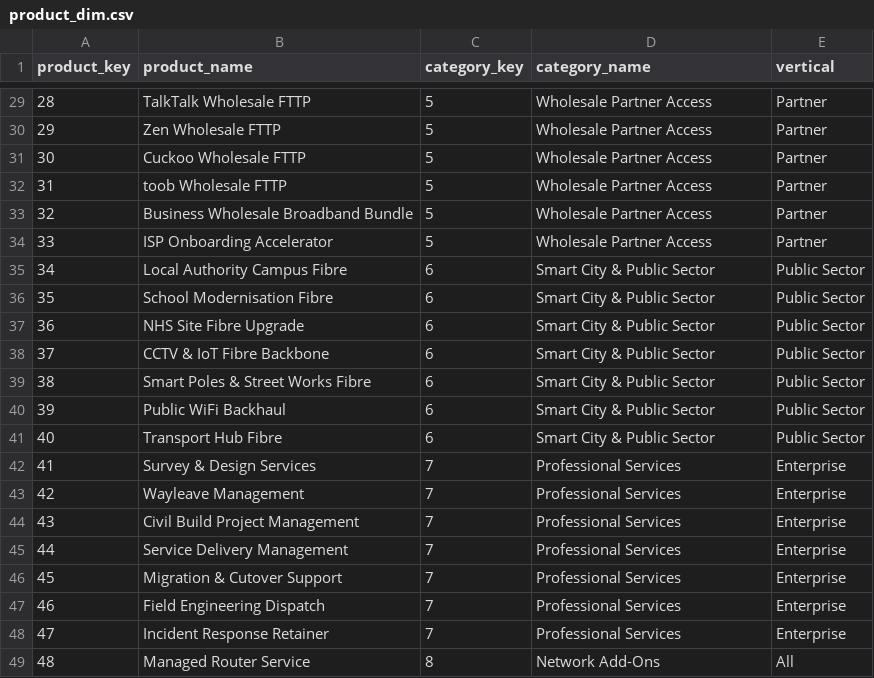
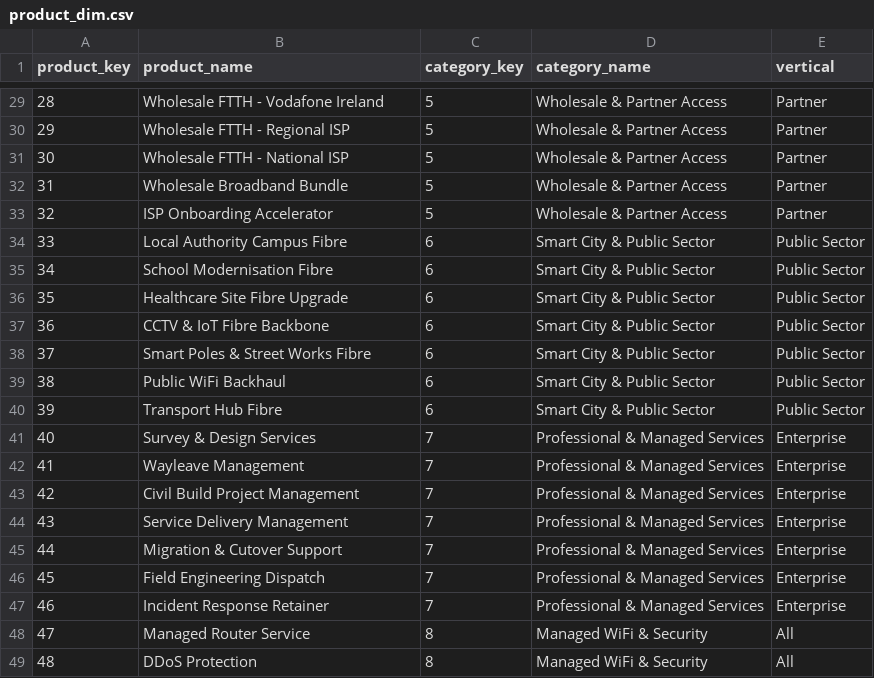
Before and after one commit to pmjose/Snowflake_AI_Demo_VMIE, a CSV file: dataops/event/DATA/demo_data/product_dim.csv, drawn as a sheet; only a part is shown, gaps mark what is left out; the diff covers the shown part only.

```diff
--- a/dataops/event/DATA/demo_data/product_dim.csv
+++ b/dataops/event/DATA/demo_data/product_dim.csv
@@ -29,21 +29,21 @@ product_key,product_name,category_key,category_name,vertical
-28,TalkTalk Wholesale FTTP,5,Wholesale Partner Access,Partner
-29,Zen Wholesale FTTP,5,Wholesale Partner Access,Partner
-30,Cuckoo Wholesale FTTP,5,Wholesale Partner Access,Partner
-31,toob Wholesale FTTP,5,Wholesale Partner Access,Partner
-32,Business Wholesale Broadband Bundle,5,Wholesale Partner Access,Partner
-33,ISP Onboarding Accelerator,5,Wholesale Partner Access,Partner
-34,Local Authority Campus Fibre,6,Smart City & Public Sector,Public Sector
-35,School Modernisation Fibre,6,Smart City & Public Sector,Public Sector
-36,NHS Site Fibre Upgrade,6,Smart City & Public Sector,Public Sector
-37,CCTV & IoT Fibre Backbone,6,Smart City & Public Sector,Public Sector
-38,Smart Poles & Street Works Fibre,6,Smart City & Public Sector,Public Sector
-39,Public WiFi Backhaul,6,Smart City & Public Sector,Public Sector
-40,Transport Hub Fibre,6,Smart City & Public Sector,Public Sector
-41,Survey & Design Services,7,Professional Services,Enterprise
-42,Wayleave Management,7,Professional Services,Enterprise
-43,Civil Build Project Management,7,Professional Services,Enterprise
-44,Service Delivery Management,7,Professional Services,Enterprise
-45,Migration & Cutover Support,7,Professional Services,Enterprise
-46,Field Engineering Dispatch,7,Professional Services,Enterprise
-47,Incident Response Retainer,7,Professional Services,Enterprise
-48,Managed Router Service,8,Network Add-Ons,All
+28,Wholesale FTTH - Vodafone Ireland,5,Wholesale & Partner Access,Partner
+29,Wholesale FTTH - Regional ISP,5,Wholesale & Partner Access,Partner
+30,Wholesale FTTH - National ISP,5,Wholesale & Partner Access,Partner
+31,Wholesale Broadband Bundle,5,Wholesale & Partner Access,Partner
+32,ISP Onboarding Accelerator,5,Wholesale & Partner Access,Partner
+33,Local Authority Campus Fibre,6,Smart City & Public Sector,Public Sector
+34,School Modernisation Fibre,6,Smart City & Public Sector,Public Sector
+35,Healthcare Site Fibre Upgrade,6,Smart City & Public Sector,Public Sector
+36,CCTV & IoT Fibre Backbone,6,Smart City & Public Sector,Public Sector
+37,Smart Poles & Street Works Fibre,6,Smart City & Public Sector,Public Sector
+38,Public WiFi Backhaul,6,Smart City & Public Sector,Public Sector
+39,Transport Hub Fibre,6,Smart City & Public Sector,Public Sector
+40,Survey & Design Services,7,Professional & Managed Services,Enterprise
+41,Wayleave Management,7,Professional & Managed Services,Enterprise
+42,Civil Build Project Management,7,Professional & Managed Services,Enterprise
+43,Service Delivery Management,7,Professional & Managed Services,Enterprise
+44,Migration & Cutover Support,7,Professional & Managed Services,Enterprise
+45,Field Engineering Dispatch,7,Professional & Managed Services,Enterprise
+46,Incident Response Retainer,7,Professional & Managed Services,Enterprise
+47,Managed Router Service,8,Managed WiFi & Security,All
+48,DDoS Protection,8,Managed WiFi & Security,All
```
Also changed, not shown: 70 edited cells elsewhere in this file, dataops/event/DATA/demo_data/arpu_segment.csv, dataops/event/DATA/demo_data/location_dim.csv, 36 other files.
